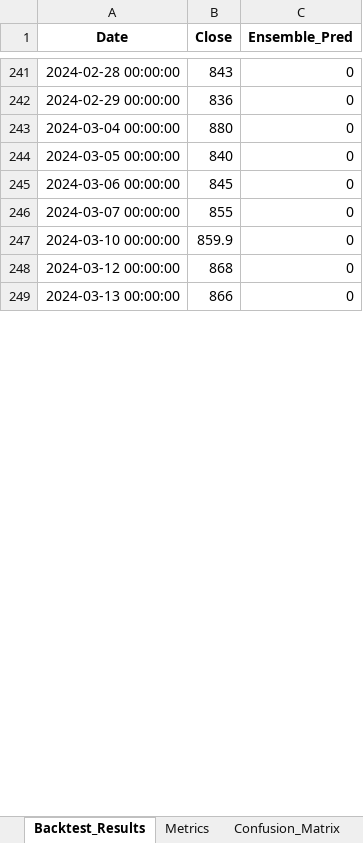
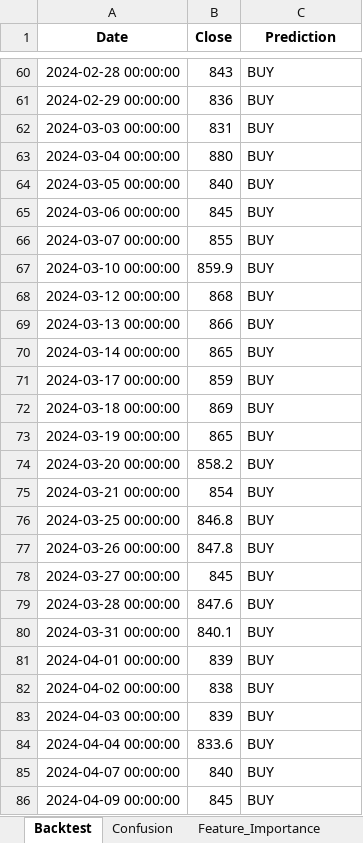
Before and after one commit to chydeepak7/stock_market_prediction, an Excel workbook: CATI/saved_states/NTC_backtest_results.xlsx, sheet Backtest, drawn as a sheet; only a part is shown, gaps mark what is left out; values as stored, in another font and other column widths than the file's, no borders; addresses are those after the commit; the diff covers the shown part only; the diff names each change by its address in the sheet, - before the commit and + after, or states it on an @@ line.

```diff
--- a/CATI/saved_states/NTC_backtest_results.xlsx (sheet Backtest)
+++ b/CATI/saved_states/NTC_backtest_results.xlsx (sheet Backtest)
-sheet tab: Backtest_Results
+sheet tab: Backtest
-sheet tab: Confusion_Matrix
+sheet tab: Confusion
-C1: Ensemble_Pred
+C1: Prediction
-C60:C61 (Prediction): 0
+C60:C61 (Prediction): BUY
+row 62: 2024-03-03 00:00:00 | 831 | BUY
-C63:C69 (Prediction): 0
+C63:C69 (Prediction): BUY
+row 70: 2024-03-14 00:00:00 | 865 | BUY
+row 71: 2024-03-17 00:00:00 | 859 | BUY
+row 72: 2024-03-18 00:00:00 | 869 | BUY
+row 73: 2024-03-19 00:00:00 | 865 | BUY
+row 74: 2024-03-20 00:00:00 | 858.2 | BUY
+row 75: 2024-03-21 00:00:00 | 854 | BUY
+row 76: 2024-03-25 00:00:00 | 846.8 | BUY
+row 77: 2024-03-26 00:00:00 | 847.8 | BUY
+row 78: 2024-03-27 00:00:00 | 845 | BUY
+row 79: 2024-03-28 00:00:00 | 847.6 | BUY
+row 80: 2024-03-31 00:00:00 | 840.1 | BUY
+row 81: 2024-04-01 00:00:00 | 839 | BUY
+row 82: 2024-04-02 00:00:00 | 838 | BUY
+row 83: 2024-04-03 00:00:00 | 839 | BUY
+row 84: 2024-04-04 00:00:00 | 833.6 | BUY
+row 85: 2024-04-07 00:00:00 | 840 | BUY
+row 86: 2024-04-09 00:00:00 | 845 | BUY
```
Also changed, not shown: 179 added rows, 203 removed rows and 256 edited cells elsewhere in this sheet, sheet Feature_Importance, sheet Metrics, other sheet tabs, CATI/saved_states/NTC_future_30_day_forecast.xlsx, 12 other files.
